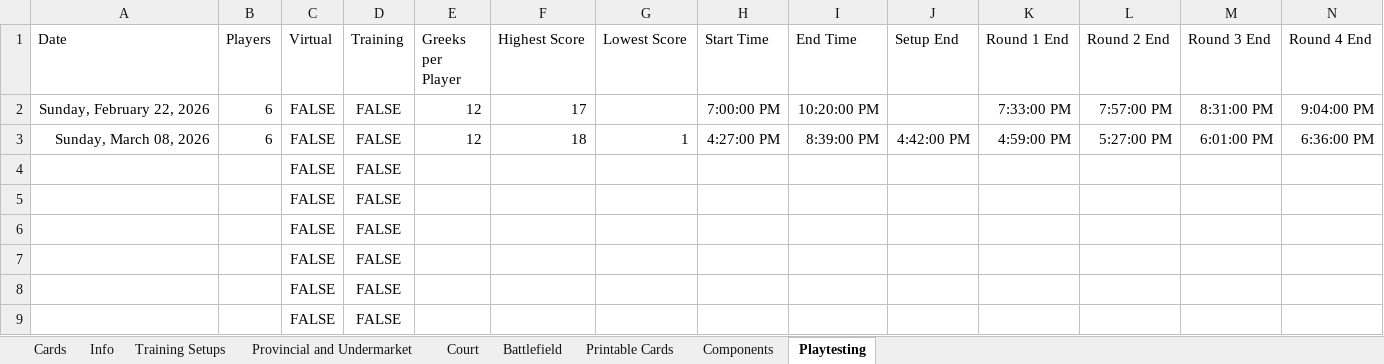
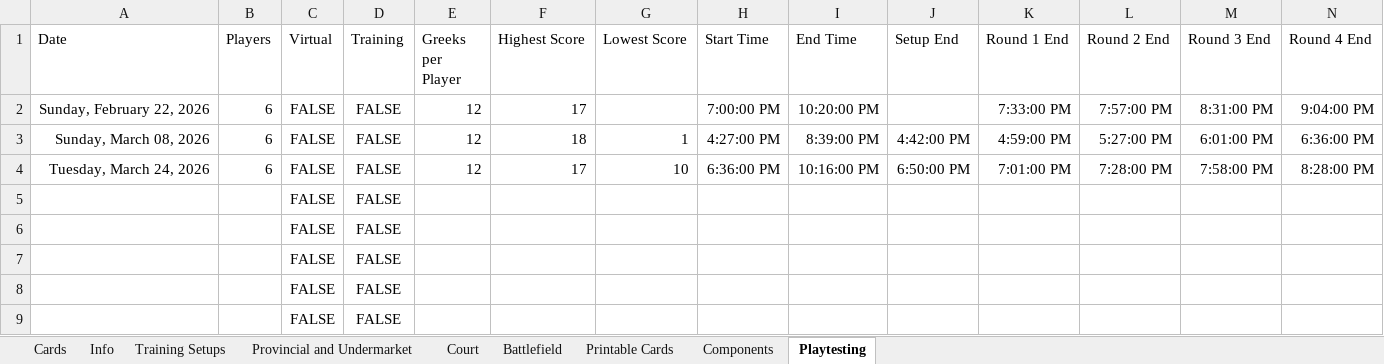
Before and after one commit to bdonet/ShiftingSands, an Excel workbook: ShiftingSands.xlsx, sheet Playtesting, drawn as a sheet; only a part is shown; values as stored, in another font and other column widths than the file's, no borders; removed rows and columns are numbered as before the commit, all else as after; rows hold the shown columns only; the diff names each change by its address in the sheet, - before the commit and + after, or states it on an @@ line.

Commit message:
Updated cards and actions from playtest feedback

```diff
--- a/ShiftingSands.xlsx (sheet Playtesting)
+++ b/ShiftingSands.xlsx (sheet Playtesting)
-row 4:  |  | FALSE | FALSE
+row 4: Tuesday, March 24, 2026 | 6 | FALSE | FALSE | 12 | 17 | 10 | 6:36:00 PM | 10:16:00 PM | 6:50:00 PM | 7:01:00 PM | 7:28:00 PM | 7:58:00 PM | 8:28:00 PM
```
Also changed, not shown: sheet Info, sheet Cards, sheet Printable Cards, sheet Court, sheet Provincial and Undermarket.
